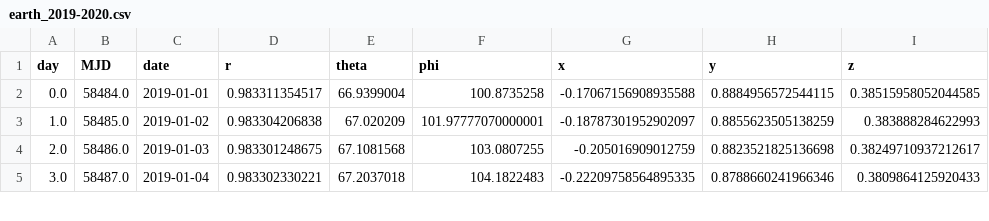
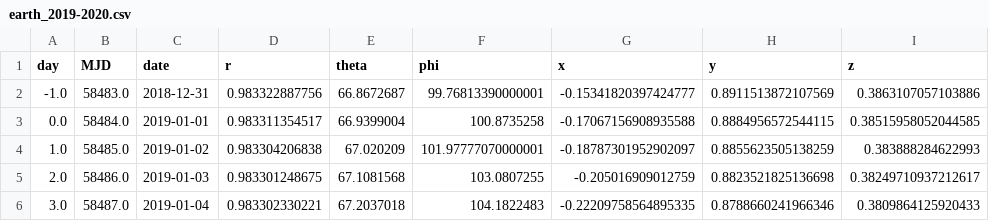
Before and after one commit to gandalfsaxe/letomes, a CSV file: code/orbsim/r4b_3d/ephemerides/earth_2019-2020.csv, drawn as a sheet; only a part is shown.

Commit message:
ephemerides: added day=-1

```diff
--- a/code/orbsim/r4b_3d/ephemerides/earth_2019-2020.csv
+++ b/code/orbsim/r4b_3d/ephemerides/earth_2019-2020.csv
@@ -1,2 +1,3 @@
 day,MJD,date,r,theta,phi,x,y,z
+-1.0,58483.0,2018-12-31,0.983322887756,66.8672687,99.76813390000001,-0.15341820397424777,0.8911513872107569,0.3863107057103886
 0.0,58484.0,2019-01-01,0.983311354517,66.9399004,100.8735258,-0.17067156908935588,0.8884956572544115,0.38515958052044585
```
Also changed, not shown: code/orbsim/r4b_3d/ephemerides/earth_2019-2039.csv, code/orbsim/r4b_3d/ephemerides/mars_2019-2020.csv, 8 other files.
